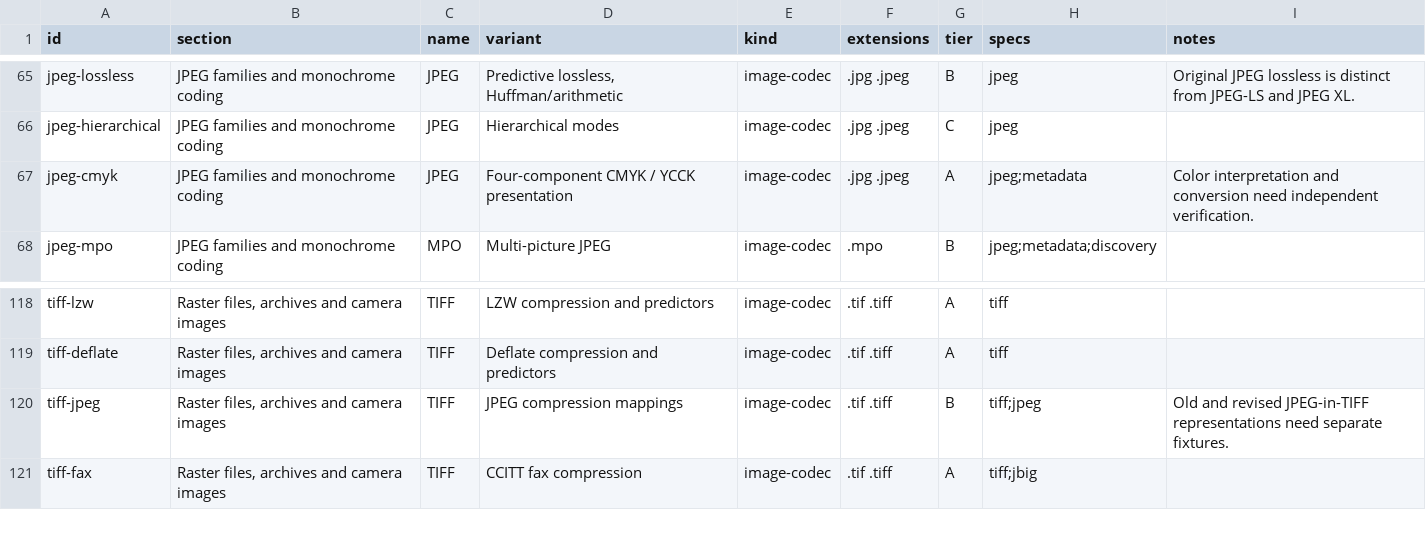
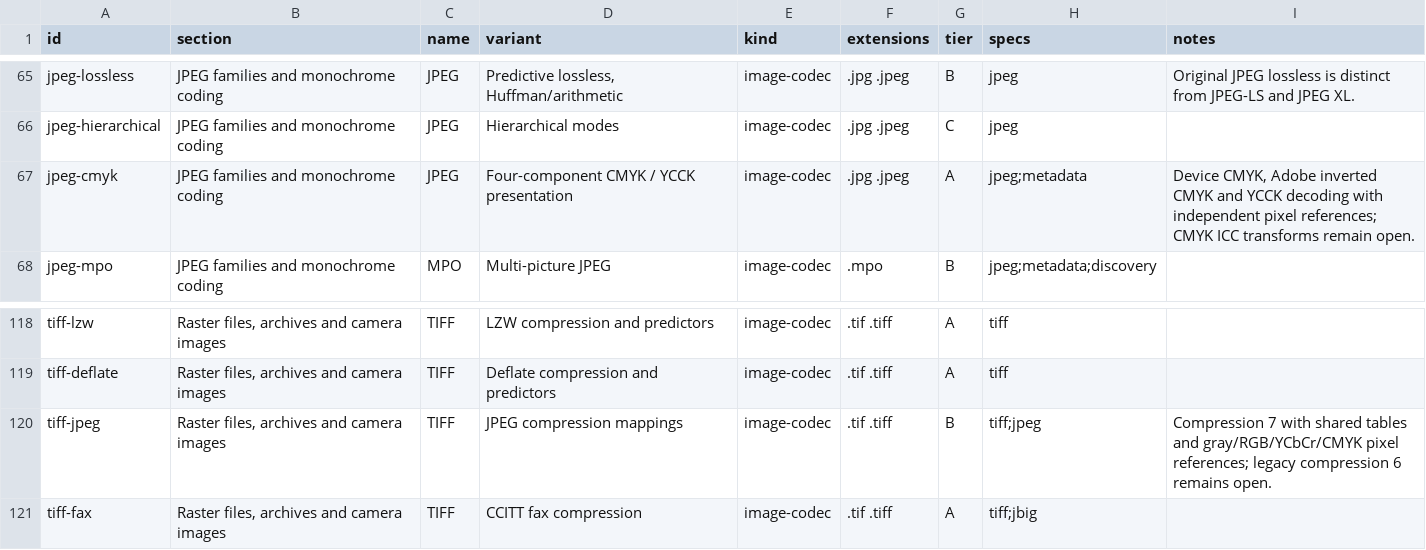
Before and after one commit to bvdcode/Mediana, a CSV file: docs/formats/catalog.csv, drawn as a sheet; only a part is shown, gaps mark what is left out.

Commit message:
Decode CMYK and YCCK JPEG components in images and TIFF blocks

```diff
--- a/docs/formats/catalog.csv
+++ b/docs/formats/catalog.csv
@@ -66,3 +66,3 @@ jpeg-lossless,JPEG families and monochrome coding,JPEG,"Predictive lossless, Huf
 jpeg-hierarchical,JPEG families and monochrome coding,JPEG,Hierarchical modes,image-codec,.jpg .jpeg,C,jpeg,
-jpeg-cmyk,JPEG families and monochrome coding,JPEG,Four-component CMYK / YCCK presentation,image-codec,.jpg .jpeg,A,jpeg;metadata,Color interpretation and conversion need independent verification.
+jpeg-cmyk,JPEG families and monochrome coding,JPEG,Four-component CMYK / YCCK presentation,image-codec,.jpg .jpeg,A,jpeg;metadata,"Device CMYK, Adobe inverted CMYK and YCCK decoding with independent pixel references; CMYK ICC transforms remain open."
 jpeg-mpo,JPEG families and monochrome coding,MPO,Multi-picture JPEG,image-codec,.mpo,B,jpeg;metadata;discovery,
@@ -119,3 +119,3 @@ tiff-lzw,"Raster files, archives and camera images",TIFF,LZW compression and pre
 tiff-deflate,"Raster files, archives and camera images",TIFF,Deflate compression and predictors,image-codec,.tif .tiff,A,tiff,
-tiff-jpeg,"Raster files, archives and camera images",TIFF,JPEG compression mappings,image-codec,.tif .tiff,B,tiff;jpeg,Old and revised JPEG-in-TIFF representations need separate fixtures.
+tiff-jpeg,"Raster files, archives and camera images",TIFF,JPEG compression mappings,image-codec,.tif .tiff,B,tiff;jpeg,Compression 7 with shared tables and gray/RGB/YCbCr/CMYK pixel references; legacy compression 6 remains open.
 tiff-fax,"Raster files, archives and camera images",TIFF,CCITT fax compression,image-codec,.tif .tiff,A,tiff;jbig,
```
Also changed, not shown: docs/formats/checks.csv, 32 other files.
